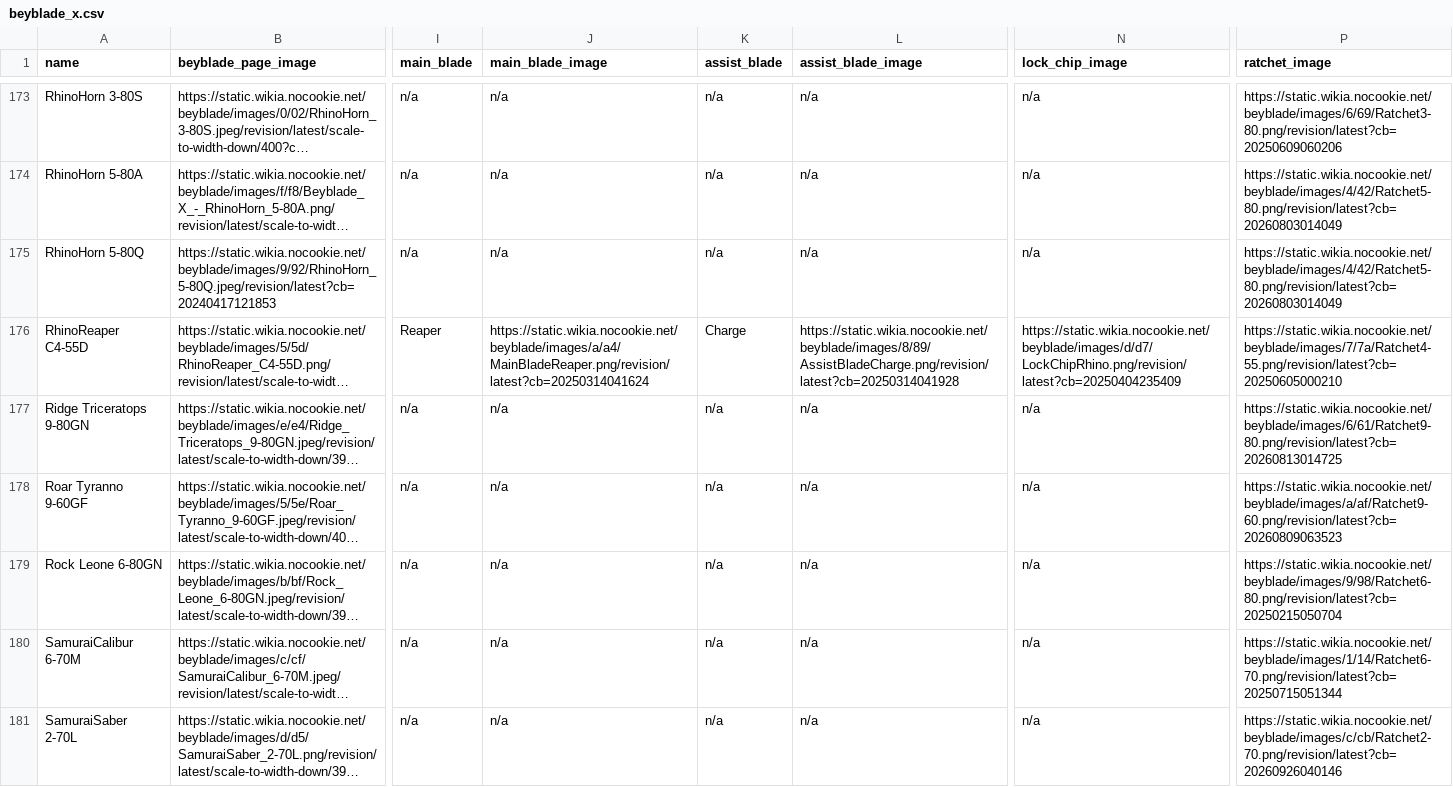
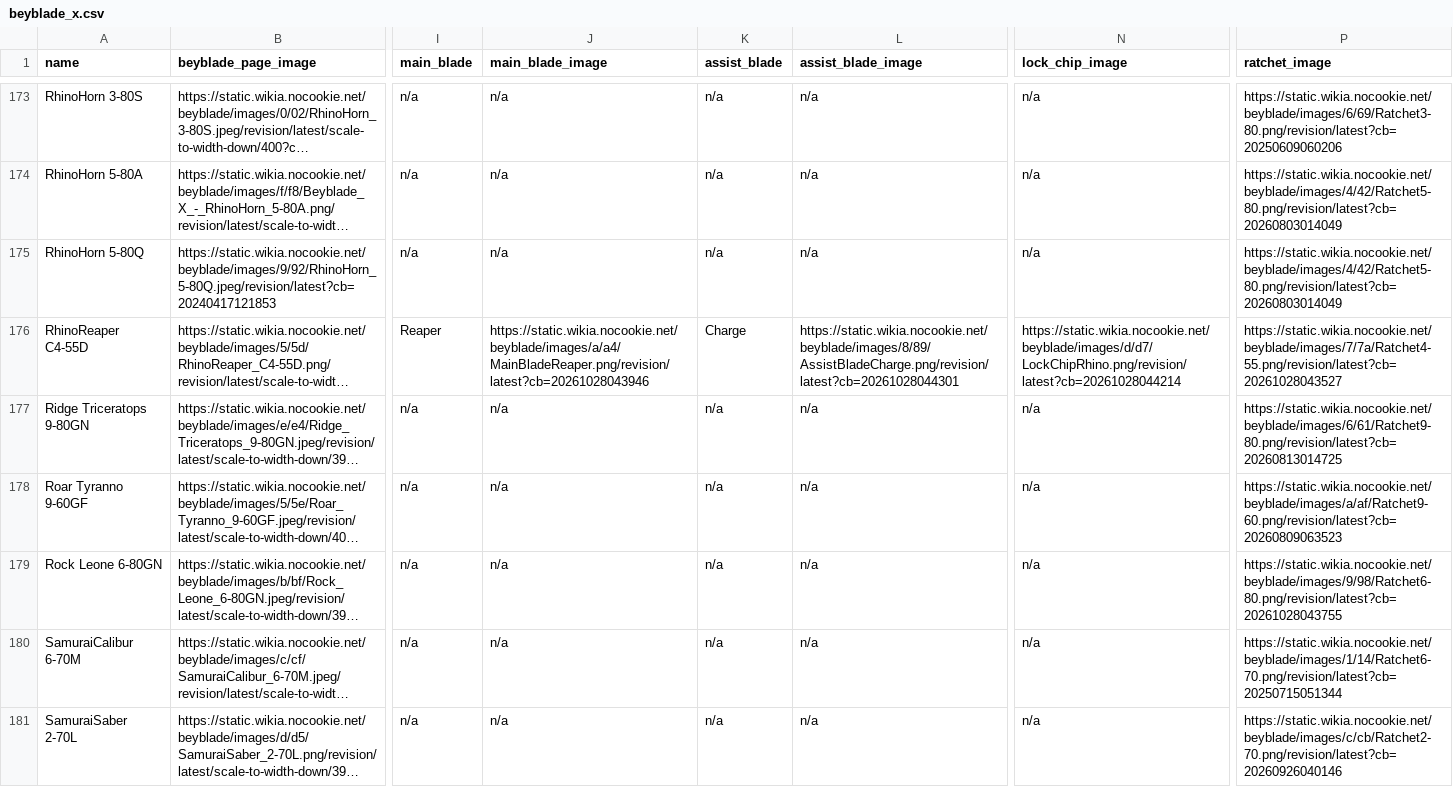
Before and after one commit to OneDime/Software-Beyblade, a CSV file: beyblade_x.csv, drawn as a sheet; only a part is shown, gaps mark what is left out; long unchanged cells end in …; the diff covers the shown part only; the diff names each change by its address in the sheet, - before the commit and + after, or states it on an @@ line.

```diff
--- a/beyblade_x.csv
+++ b/beyblade_x.csv
-J176 (main_blade_image): https://static.wikia.nocookie.net/beyblade/images/a/a4/MainBladeReaper.png/revision/latest?cb=20250314041624
+J176 (main_blade_image): https://static.wikia.nocookie.net/beyblade/images/a/a4/MainBladeReaper.png/revision/latest?cb=20261028043946
-L176 (assist_blade_image): https://static.wikia.nocookie.net/beyblade/images/8/89/AssistBladeCharge.png/revision/latest?cb=20250314041928
+L176 (assist_blade_image): https://static.wikia.nocookie.net/beyblade/images/8/89/AssistBladeCharge.png/revision/latest?cb=20261028044301
-N176 (lock_chip_image): https://static.wikia.nocookie.net/beyblade/images/d/d7/LockChipRhino.png/revision/latest?cb=20250404235409
+N176 (lock_chip_image): https://static.wikia.nocookie.net/beyblade/images/d/d7/LockChipRhino.png/revision/latest?cb=20261028044214
-P176 (ratchet_image): https://static.wikia.nocookie.net/beyblade/images/7/7a/Ratchet4-55.png/revision/latest?cb=20250605000210
+P176 (ratchet_image): https://static.wikia.nocookie.net/beyblade/images/7/7a/Ratchet4-55.png/revision/latest?cb=20261028043527
-P179 (ratchet_image): https://static.wikia.nocookie.net/beyblade/images/9/98/Ratchet6-80.png/revision/latest?cb=20250215050704
+P179 (ratchet_image): https://static.wikia.nocookie.net/beyblade/images/9/98/Ratchet6-80.png/revision/latest?cb=20261028043755
```
Also changed, not shown: 93 edited cells elsewhere in this file, 24 other files.
